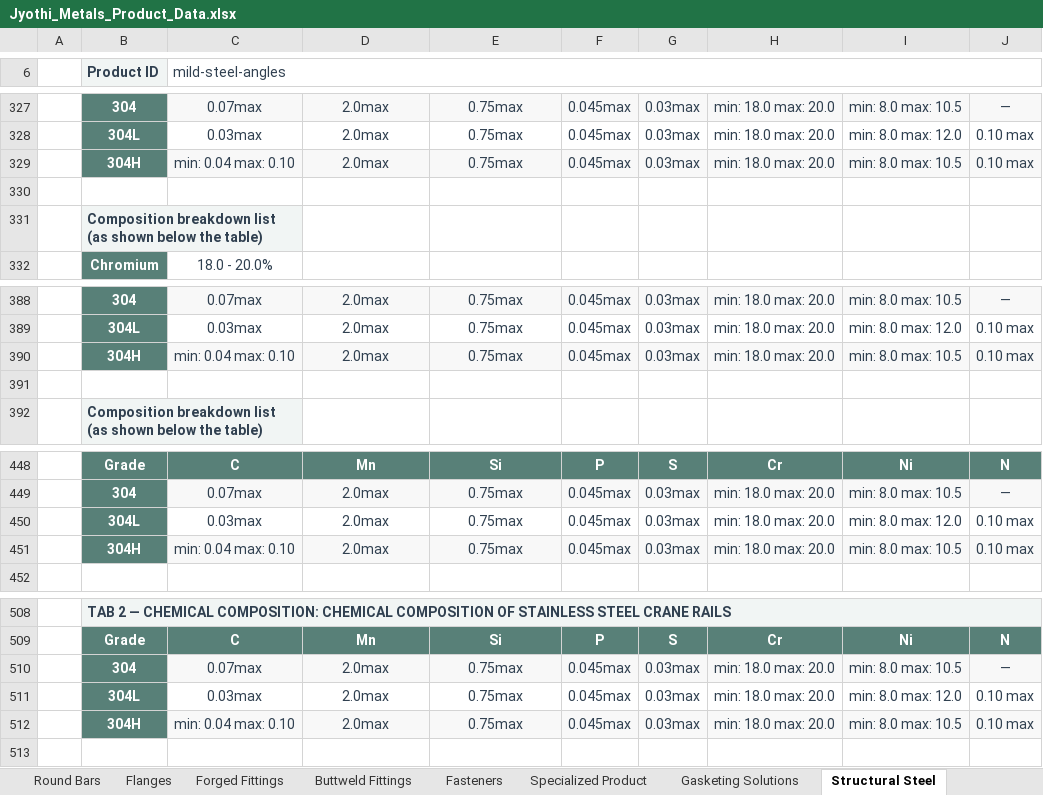
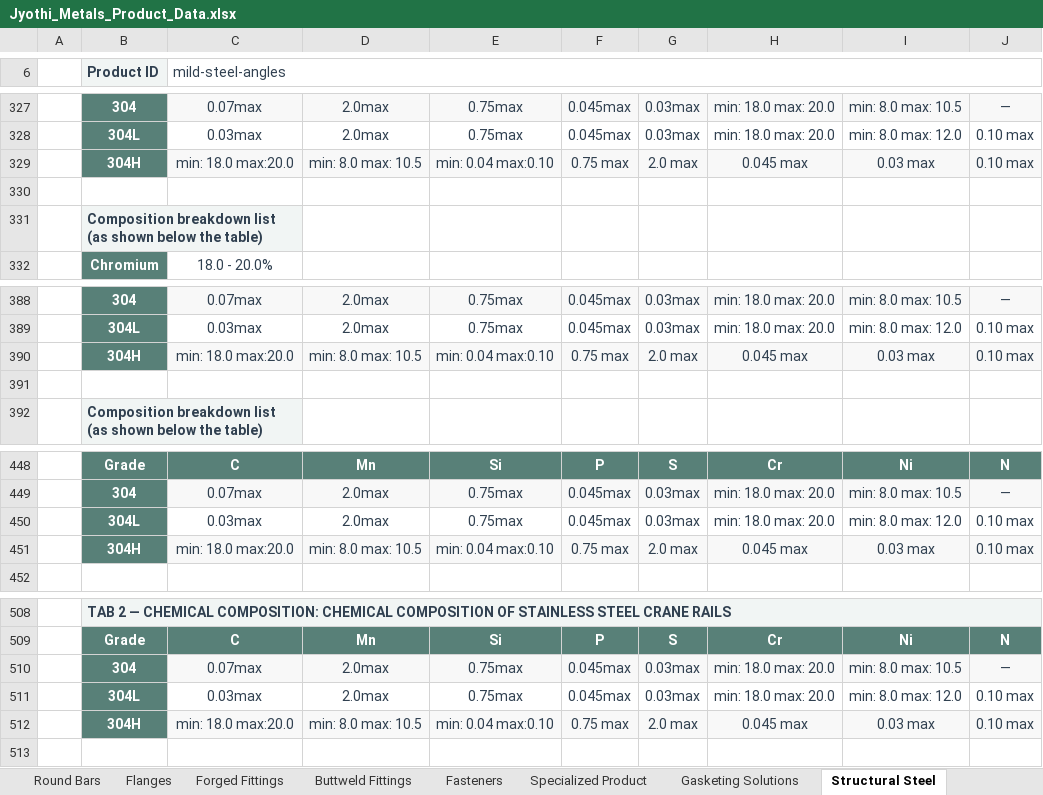
Before and after one commit to White-D-coder/Jyothi_metals, an Excel workbook: Jyothi_Metals_Product_Data.xlsx, sheet Structural Steel, drawn as a sheet; only a part is shown, gaps mark what is left out; values as stored, in another font and other column widths than the file's, no borders; removed rows and columns are numbered as before the commit, all else as after; the diff covers the shown part only; the diff names each change by its address in the sheet, - before the commit and + after, or states it on an @@ line.

```diff
--- a/Jyothi_Metals_Product_Data.xlsx (sheet Structural Steel)
+++ b/Jyothi_Metals_Product_Data.xlsx (sheet Structural Steel)
-row 329:  | 304H | min: 0.04 max: 0.10 | 2.0max | 0.75max | 0.045max | 0.03max | min: 18.0 max: 20.0 | min: 8.0 max: 10.5 | 0.10 max
+row 329:  | 304H | min: 18.0 max:20.0 | min: 8.0 max: 10.5 | min: 0.04 max:0.10 | 0.75 max | 2.0 max | 0.045 max | 0.03 max | 0.10 max
-row 390:  | 304H | min: 0.04 max: 0.10 | 2.0max | 0.75max | 0.045max | 0.03max | min: 18.0 max: 20.0 | min: 8.0 max: 10.5 | 0.10 max
+row 390:  | 304H | min: 18.0 max:20.0 | min: 8.0 max: 10.5 | min: 0.04 max:0.10 | 0.75 max | 2.0 max | 0.045 max | 0.03 max | 0.10 max
-row 451:  | 304H | min: 0.04 max: 0.10 | 2.0max | 0.75max | 0.045max | 0.03max | min: 18.0 max: 20.0 | min: 8.0 max: 10.5 | 0.10 max
+row 451:  | 304H | min: 18.0 max:20.0 | min: 8.0 max: 10.5 | min: 0.04 max:0.10 | 0.75 max | 2.0 max | 0.045 max | 0.03 max | 0.10 max
-row 512:  | 304H | min: 0.04 max: 0.10 | 2.0max | 0.75max | 0.045max | 0.03max | min: 18.0 max: 20.0 | min: 8.0 max: 10.5 | 0.10 max
+row 512:  | 304H | min: 18.0 max:20.0 | min: 8.0 max: 10.5 | min: 0.04 max:0.10 | 0.75 max | 2.0 max | 0.045 max | 0.03 max | 0.10 max
```
Also changed, not shown: 5 added rows and 5 removed rows elsewhere in this sheet, sheet Gasketing Solutions, sheet Product Index, sheet Forged Fittings, sheet Specialized Product, sheet Fasteners, sheet Pipes & Tubes, 4 more sheets, 34 other files.
